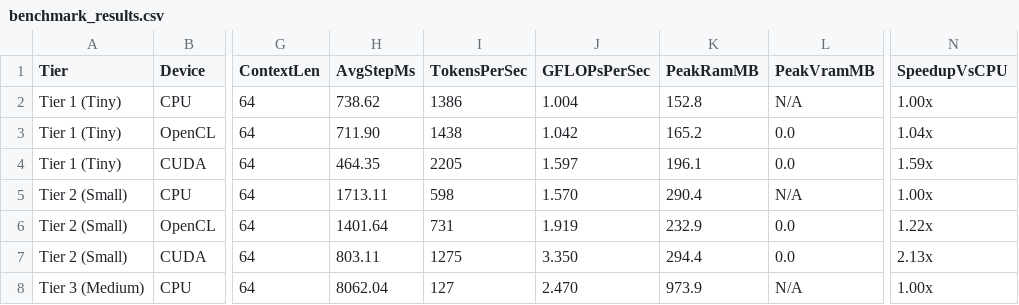
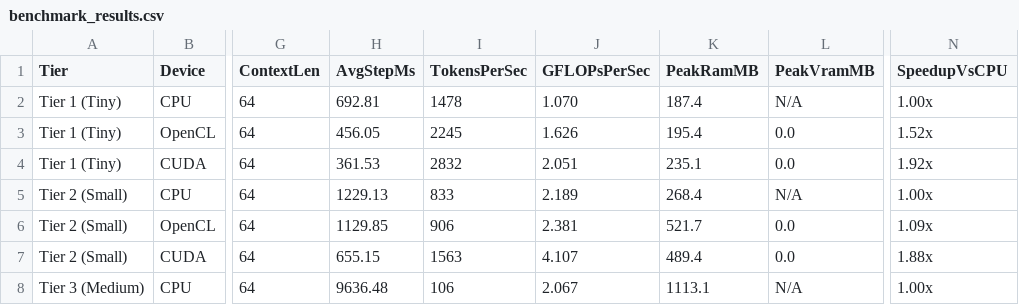
Before and after one commit to ztype764/tinyModelZ, a CSV file: benchmark_results.csv, drawn as a sheet; only a part is shown, gaps mark what is left out; the diff covers the shown part only; the diff names each change by its address in the sheet, - before the commit and + after, or states it on an @@ line.

```diff
--- a/benchmark_results.csv
+++ b/benchmark_results.csv
-H2 (AvgStepMs): 738.62
+H2 (AvgStepMs): 692.81
-I2 (TokensPerSec): 1386
+I2 (TokensPerSec): 1478
-J2 (GFLOPsPerSec): 1.004
+J2 (GFLOPsPerSec): 1.070
-K2 (PeakRamMB): 152.8
+K2 (PeakRamMB): 187.4
-H3 (AvgStepMs): 711.90
+H3 (AvgStepMs): 456.05
-I3 (TokensPerSec): 1438
+I3 (TokensPerSec): 2245
-J3 (GFLOPsPerSec): 1.042
+J3 (GFLOPsPerSec): 1.626
-K3 (PeakRamMB): 165.2
+K3 (PeakRamMB): 195.4
-N3 (SpeedupVsCPU): 1.04x
+N3 (SpeedupVsCPU): 1.52x
-H4 (AvgStepMs): 464.35
+H4 (AvgStepMs): 361.53
-I4 (TokensPerSec): 2205
+I4 (TokensPerSec): 2832
-J4 (GFLOPsPerSec): 1.597
+J4 (GFLOPsPerSec): 2.051
-K4 (PeakRamMB): 196.1
+K4 (PeakRamMB): 235.1
-N4 (SpeedupVsCPU): 1.59x
+N4 (SpeedupVsCPU): 1.92x
-H5 (AvgStepMs): 1713.11
+H5 (AvgStepMs): 1229.13
-I5 (TokensPerSec): 598
+I5 (TokensPerSec): 833
-J5 (GFLOPsPerSec): 1.570
+J5 (GFLOPsPerSec): 2.189
-K5 (PeakRamMB): 290.4
+K5 (PeakRamMB): 268.4
-H6 (AvgStepMs): 1401.64
+H6 (AvgStepMs): 1129.85
-I6 (TokensPerSec): 731
+I6 (TokensPerSec): 906
-J6 (GFLOPsPerSec): 1.919
+J6 (GFLOPsPerSec): 2.381
-K6 (PeakRamMB): 232.9
+K6 (PeakRamMB): 521.7
-N6 (SpeedupVsCPU): 1.22x
+N6 (SpeedupVsCPU): 1.09x
-H7 (AvgStepMs): 803.11
+H7 (AvgStepMs): 655.15
-I7 (TokensPerSec): 1275
+I7 (TokensPerSec): 1563
-J7 (GFLOPsPerSec): 3.350
+J7 (GFLOPsPerSec): 4.107
-K7 (PeakRamMB): 294.4
+K7 (PeakRamMB): 489.4
-N7 (SpeedupVsCPU): 2.13x
+N7 (SpeedupVsCPU): 1.88x
-H8 (AvgStepMs): 8062.04
+H8 (AvgStepMs): 9636.48
-I8 (TokensPerSec): 127
+I8 (TokensPerSec): 106
-J8 (GFLOPsPerSec): 2.470
+J8 (GFLOPsPerSec): 2.067
-K8 (PeakRamMB): 973.9
+K8 (PeakRamMB): 1113.1
```
Also changed, not shown: 24 edited cells elsewhere in this file, 8 other files.
